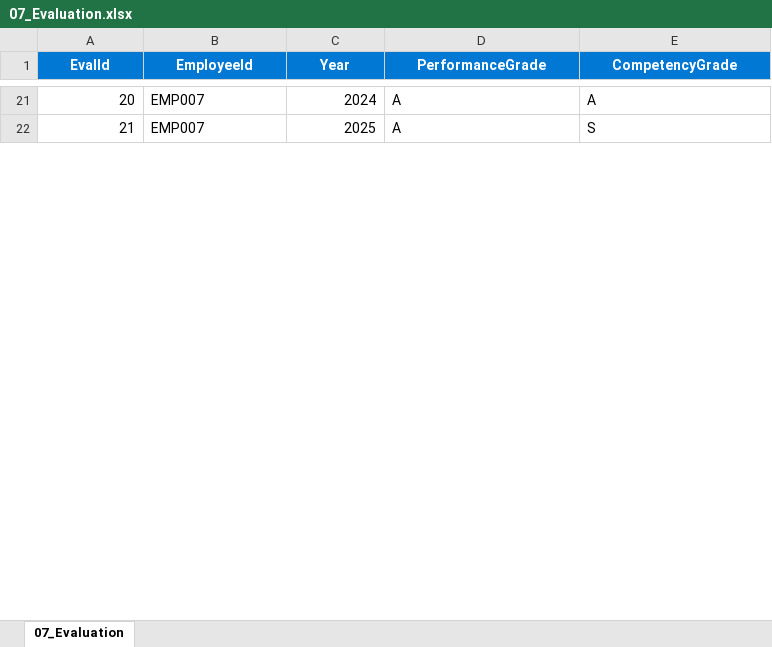
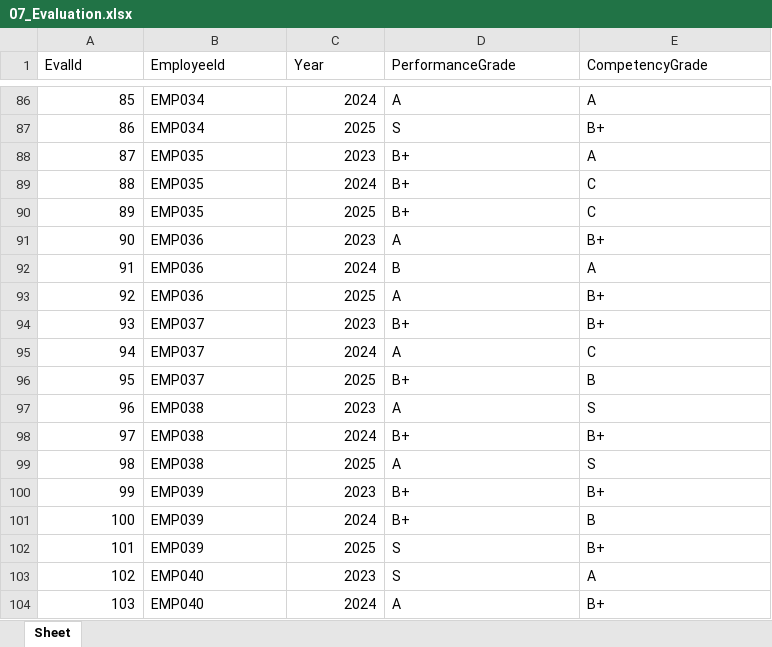
Before and after one commit to dbswhdgk931-prog/MOCKHRSERVER, an Excel workbook: data/07_Evaluation.xlsx, sheet Sheet, drawn as a sheet; only a part is shown, gaps mark what is left out; values as stored, in another font and other column widths than the file's, no borders; addresses are those after the commit; the diff covers the shown part only; the diff names each change by its address in the sheet, - before the commit and + after, or states it on an @@ line.

```diff
--- a/data/07_Evaluation.xlsx (sheet Sheet)
+++ b/data/07_Evaluation.xlsx (sheet Sheet)
-sheet tab: 07_Evaluation
+sheet tab: Sheet
@@ A1:E1 fill: #0078D4 → none, bold: on → off, text colour: #FFFFFF → black, alignment: center → left @@
@@ column A (EvalId) renumbered between rows 8 and 234 @@
-B86 (EmployeeId): EMP007
+B86 (EmployeeId): EMP034
+row 87: 86 | EMP034 | 2025 | S | B+
+row 88: 87 | EMP035 | 2023 | B+ | A
+row 89: 88 | EMP035 | 2024 | B+ | C
+row 90: 89 | EMP035 | 2025 | B+ | C
+row 91: 90 | EMP036 | 2023 | A | B+
+row 92: 91 | EMP036 | 2024 | B | A
+row 93: 92 | EMP036 | 2025 | A | B+
+row 94: 93 | EMP037 | 2023 | B+ | B+
+row 95: 94 | EMP037 | 2024 | A | C
+row 96: 95 | EMP037 | 2025 | B+ | B
+row 97: 96 | EMP038 | 2023 | A | S
+row 98: 97 | EMP038 | 2024 | B+ | B+
-B99 (EmployeeId): EMP007
+B99 (EmployeeId): EMP038
+row 100: 99 | EMP039 | 2023 | B+ | B+
+row 101: 100 | EMP039 | 2024 | B+ | B
+row 102: 101 | EMP039 | 2025 | S | B+
+row 103: 102 | EMP040 | 2023 | S | A
+row 104: 103 | EMP040 | 2024 | A | B+
```
Also changed, not shown: 242 added rows, 5 removed rows and 36 edited cells elsewhere in this sheet, data/03_Career.xlsx, data/05_Family.xlsx, 6 other files.
